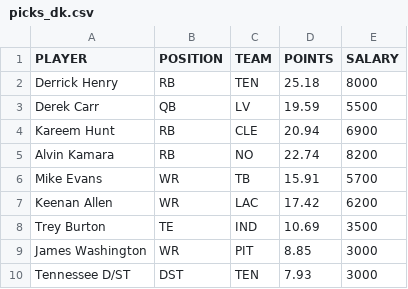
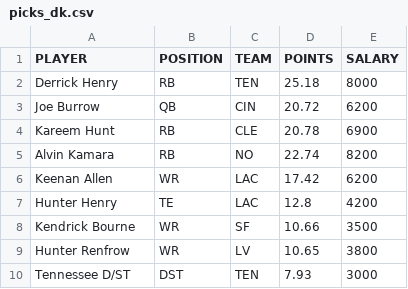
Before and after one commit to tomasokal/dfs, a CSV file: Output/picks_dk.csv, drawn as a sheet.

```diff
--- a/Output/picks_dk.csv
+++ b/Output/picks_dk.csv
@@ -2,9 +2,9 @@ PLAYER,POSITION,TEAM,POINTS,SALARY
 Derrick Henry,RB,TEN,25.18,8000
-Derek Carr,QB,LV,19.59,5500
-Kareem Hunt,RB,CLE,20.94,6900
+Joe Burrow,QB,CIN,20.72,6200
+Kareem Hunt,RB,CLE,20.78,6900
 Alvin Kamara,RB,NO,22.74,8200
-Mike Evans,WR,TB,15.91,5700
 Keenan Allen,WR,LAC,17.42,6200
-Trey Burton,TE,IND,10.69,3500
-James Washington,WR,PIT,8.85,3000
+Hunter Henry,TE,LAC,12.8,4200
+Kendrick Bourne,WR,SF,10.66,3500
+Hunter Renfrow,WR,LV,10.65,3800
 Tennessee D/ST,DST,TEN,7.93,3000
```
Also changed, not shown: Output/picks_fd.csv, Output/picks_yh.csv, 3 other files.
